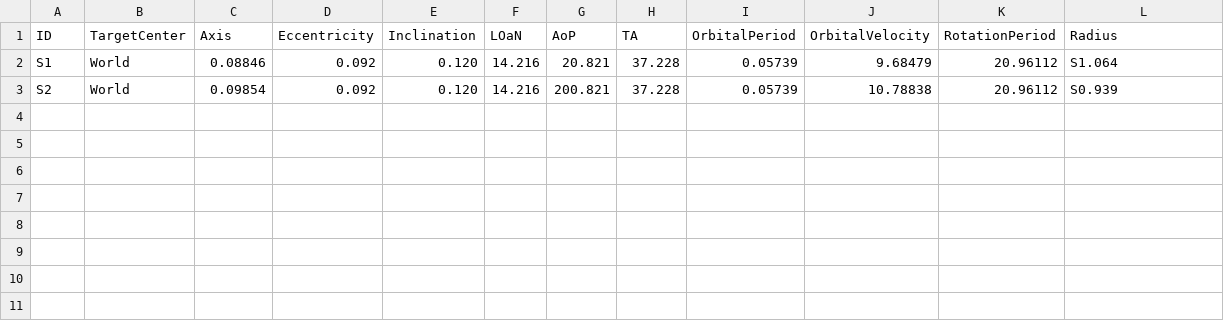
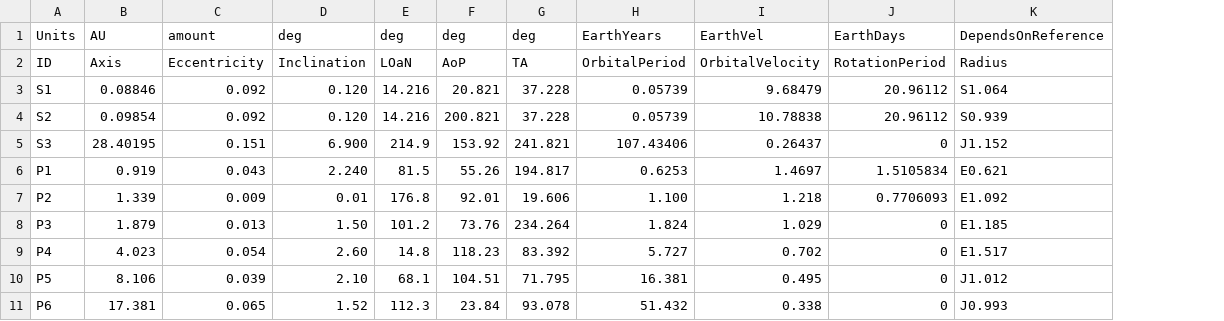
Before and after one commit to hyacynthesizer/SilDec_Model, a CSV file: Assets/Planets.csv, drawn as a sheet; removed rows and columns are numbered as before the commit, all else as after; the diff names each change by its address in the sheet, - before the commit and + after, or states it on an @@ line.

Commit message:
Planet Data
Plus outlines for what needs to be implemented next regarding getting all the planets to move

```diff
--- a/Assets/Planets.csv
+++ b/Assets/Planets.csv
-column B, rows 1-3: TargetCenter | World | World
+row 1: Units | AU | amount | deg | deg | deg | deg | EarthYears | EarthVel | EarthDays | DependsOnReference
+row 5: S3 | 28.40195 | 0.151 | 6.900 | 214.9 | 153.92 | 241.821 | 107.43406 | 0.26437 | 0 | J1.152
+row 6: P1 | 0.919 | 0.043 | 2.240 | 81.5 | 55.26 | 194.817 | 0.6253 | 1.4697 | 1.5105834 | E0.621
+row 7: P2 | 1.339 | 0.009 | 0.01 | 176.8 | 92.01 | 19.606 | 1.100 | 1.218 | 0.7706093 | E1.092
+row 8: P3 | 1.879 | 0.013 | 1.50 | 101.2 | 73.76 | 234.264 | 1.824 | 1.029 | 0 | E1.185
+row 9: P4 | 4.023 | 0.054 | 2.60 | 14.8 | 118.23 | 83.392 | 5.727 | 0.702 | 0 | E1.517
+row 10: P5 | 8.106 | 0.039 | 2.10 | 68.1 | 104.51 | 71.795 | 16.381 | 0.495 | 0 | J1.012
+row 11: P6 | 17.381 | 0.065 | 1.52 | 112.3 | 23.84 | 93.078 | 51.432 | 0.338 | 0 | J0.993
```
Also changed, not shown: 14 other files.
